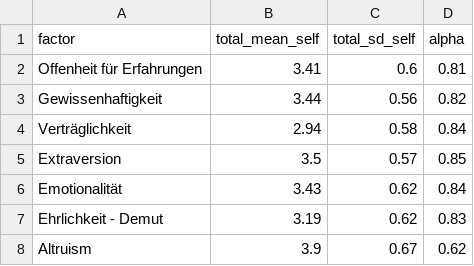
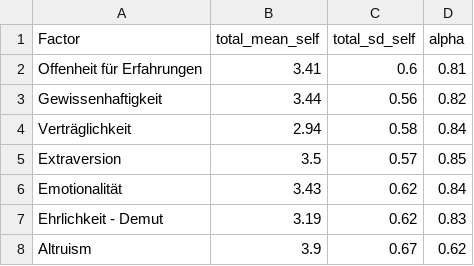
Before and after one commit to blumoestit/Survey_shiny_Dashboard, a CSV file: Student_Sample_mean_sd_n1126.csv, drawn as a sheet.

```diff
--- a/Student_Sample_mean_sd_n1126.csv
+++ b/Student_Sample_mean_sd_n1126.csv
@@ -1,2 +1,2 @@
-factor,total_mean_self,total_sd_self,alpha
+Factor,total_mean_self,total_sd_self,alpha
 Offenheit für Erfahrungen,3.41,0.6,0.81
```
Also changed, not shown: Questionnaire.csv, 3 other files.
